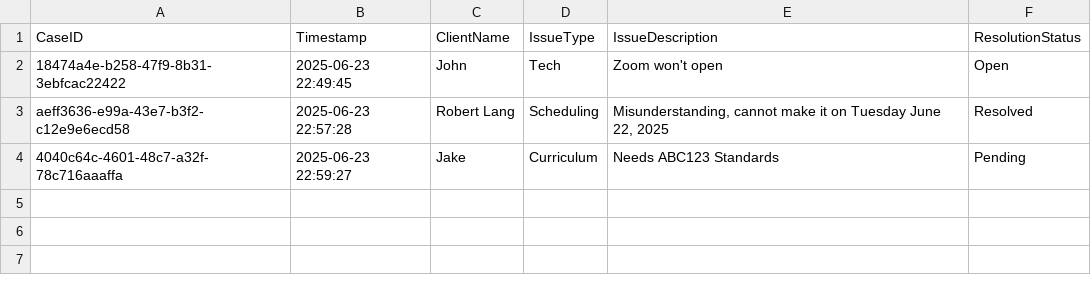
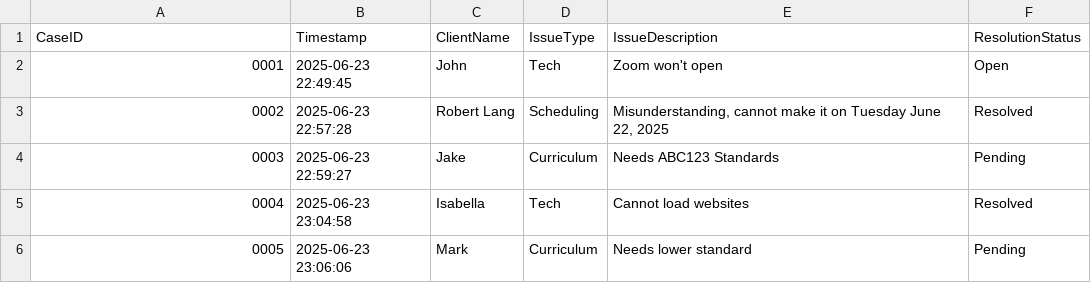
Before and after one commit to Fregeauj86/Powershell-CRM-Tracker, a CSV file: crm_log.csv, drawn as a sheet; the diff names each change by its address in the sheet, - before the commit and + after, or states it on an @@ line.

Commit message:
Fix case ID format, clean quotes, update logger script

```diff
--- a/crm_log.csv
+++ b/crm_log.csv
-A2 (CaseID): 18474a4e-b258-47f9-8b31-3ebfcac22422
+A2 (CaseID): 0001
-A3 (CaseID): aeff3636-e99a-43e7-b3f2-c12e9e6ecd58
+A3 (CaseID): 0002
-A4 (CaseID): 4040c64c-4601-48c7-a32f-78c716aaaffa
+A4 (CaseID): 0003
+row 5: 0004 | 2025-06-23 23:04:58 | Isabella | Tech | Cannot load websites | Resolved
+row 6: 0005 | 2025-06-23 23:06:06 | Mark | Curriculum | Needs lower standard | Pending
```
Also changed, not shown: 2 other files.
